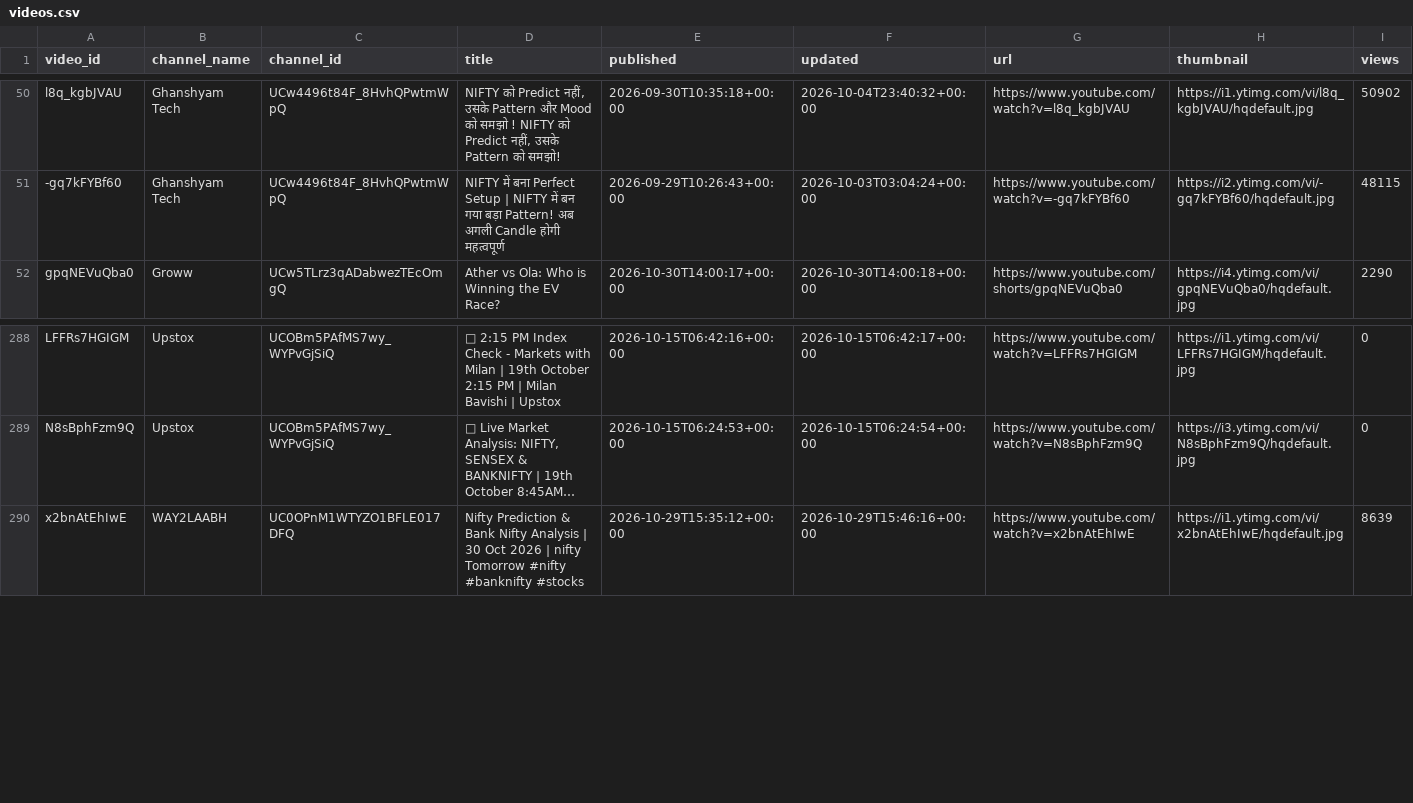
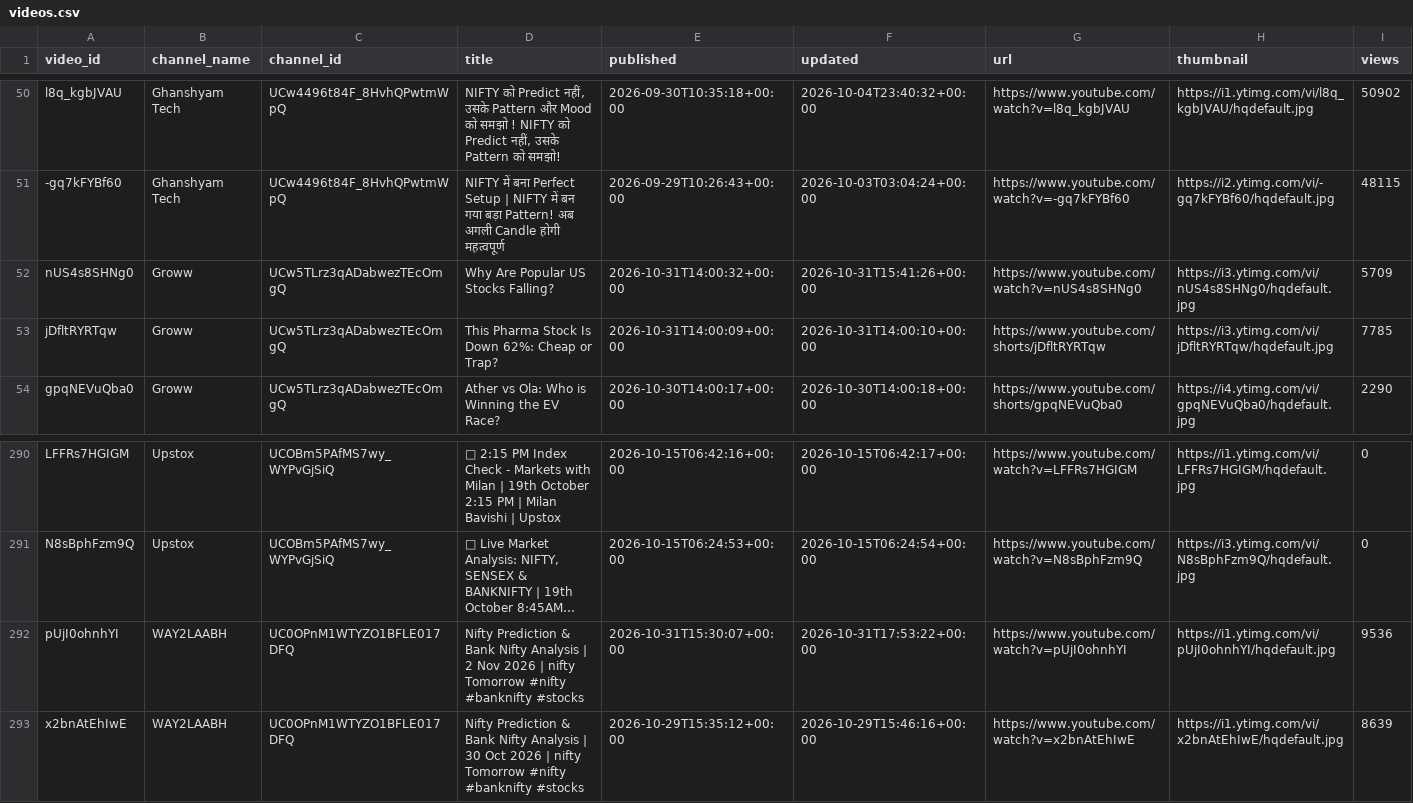
Before and after one commit to devrajai/ArthaSaar, a CSV file: data/youtube/videos.csv, drawn as a sheet; only a part is shown, gaps mark what is left out; long unchanged cells end in …; rows hold the shown columns only; the diff names each change by its address in the sheet, - before the commit and + after, or states it on an @@ line.

Commit message:
youtube: 2026-10-31T18:57:57Z

```diff
--- a/data/youtube/videos.csv
+++ b/data/youtube/videos.csv
+row 52: nUS4s8SHNg0 | Groww | UCw5TLrz3qADabwezTEcOmgQ | Why Are Popular US Stocks Falling? | 2026-10-31T14:00:32+00:00 | 2026-10-31T15:41:26+00:00 | https://www.youtube.com/watch?v=nUS4s8SHNg0 | https://i3.ytimg.com/vi/nUS4s8SHNg0/hqdefault.jpg | 5709
+row 53: jDfltRYRTqw | Groww | UCw5TLrz3qADabwezTEcOmgQ | This Pharma Stock Is Down 62%: Cheap or Trap? | 2026-10-31T14:00:09+00:00 | 2026-10-31T14:00:10+00:00 | https://www.youtube.com/shorts/jDfltRYRTqw | https://i3.ytimg.com/vi/jDfltRYRTqw/hqdefault.jpg | 7785
+row 292: pUjI0ohnhYI | WAY2LAABH | UC0OPnM1WTYZO1BFLE017DFQ | Nifty Prediction & Bank Nifty Analysis | 2 Nov 2026 | nifty Tomorrow #nifty #banknifty #stocks | 2026-10-31T15:30:07+00:00 | 2026-10-31T17:53:22+00:00 | https://www.youtube.com/watch?v=pUjI0ohnhYI | https://i1.ytimg.com/vi/pUjI0ohnhYI/hqdefault.jpg | 9536
```
Also changed, not shown: data/analysis/video_scores.csv, data/youtube/groww-edge.csv, 14 other files.
